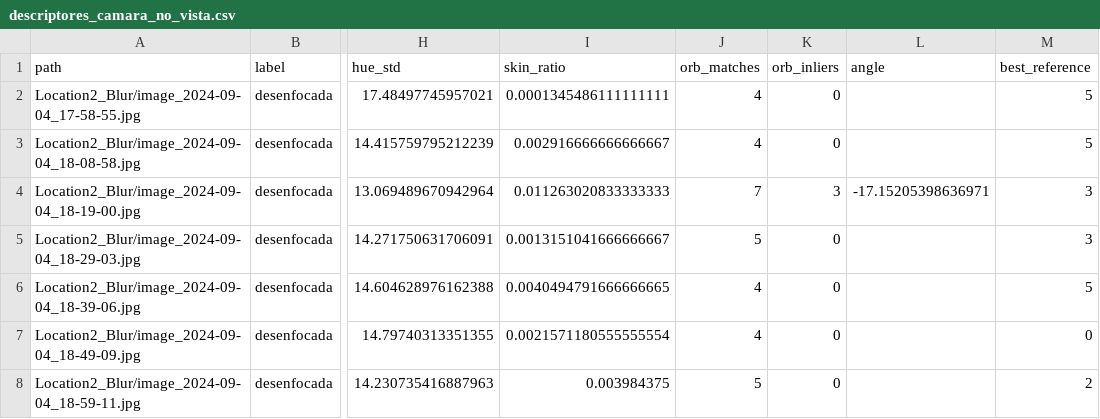
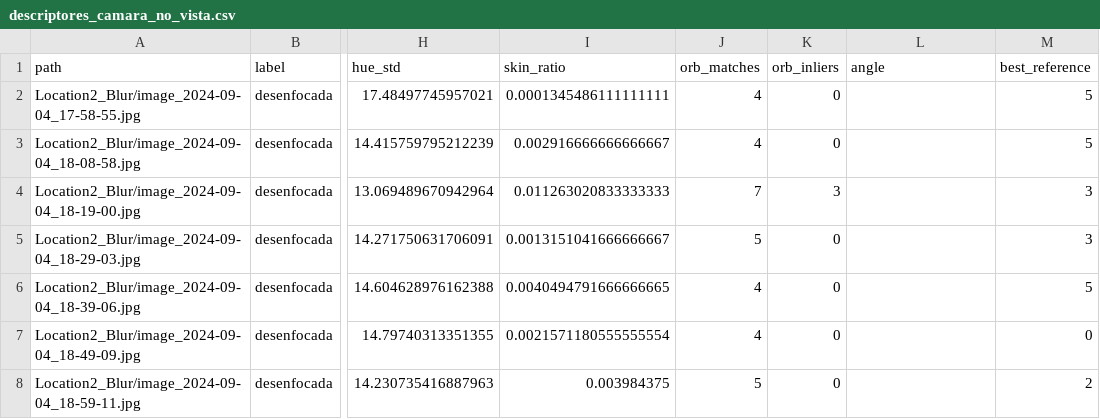
Before and after one commit to lyc4nthrope/deteccion-sabotaje-camaras, a CSV file: results/clasico/descriptores_camara_no_vista.csv, drawn as a sheet; only a part is shown, gaps mark what is left out; the diff covers the shown part only; the diff names each change by its address in the sheet, - before the commit and + after, or states it on an @@ line.

```diff
--- a/results/clasico/descriptores_camara_no_vista.csv
+++ b/results/clasico/descriptores_camara_no_vista.csv
-L4 (angle): -17.15205398636971
+L4 (angle): (empty)
```
Also changed, not shown: 18 edited cells elsewhere in this file, results/clasico/descriptores_ubicacion1.csv, results/clasico/roc_camara_no_vista.csv, 17 other files.
